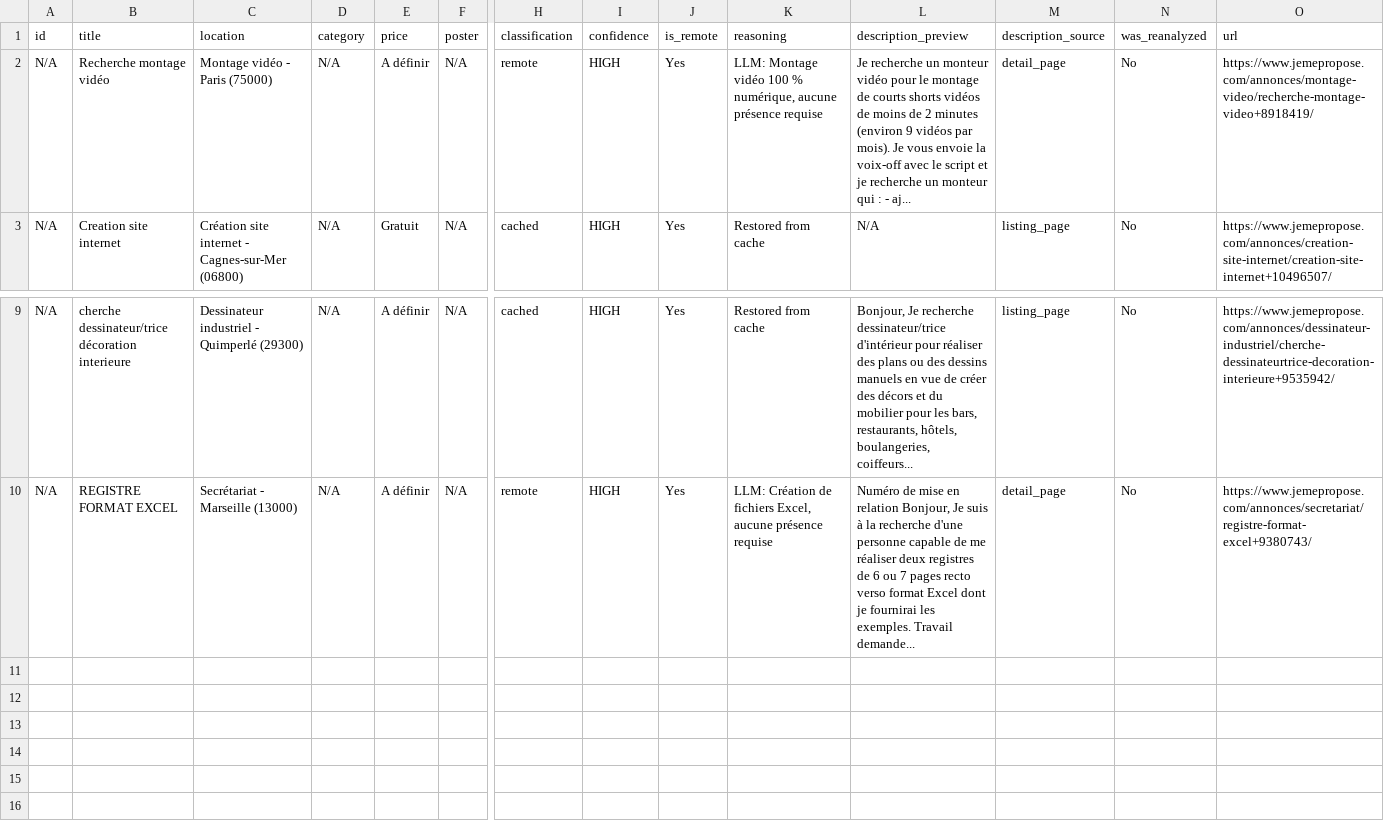
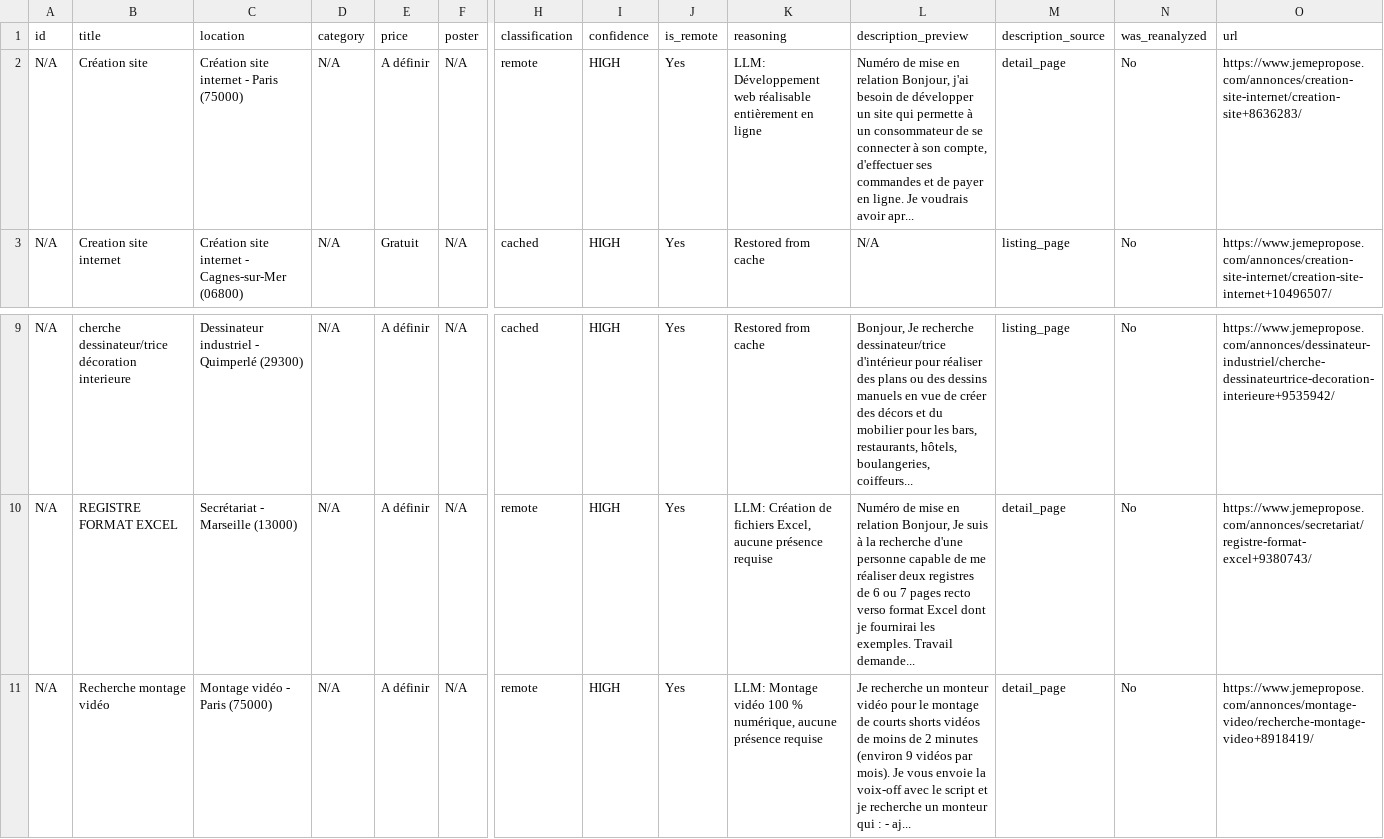
Before and after one commit to Dlawlet/afidiOS-finder, a CSV file: exports/remote_jobs_latest.csv, drawn as a sheet; only a part is shown, gaps mark what is left out; rows hold the shown columns only; the diff names each change by its address in the sheet, - before the commit and + after, or states it on an @@ line.

```diff
--- a/exports/remote_jobs_latest.csv
+++ b/exports/remote_jobs_latest.csv
-B2 (title): Recherche montage vidéo
+B2 (title): Création site
-C2 (location): Montage vidéo - Paris (75000)
+C2 (location): Création site internet - Paris (75000)
-K2 (reasoning): LLM: Montage vidéo 100 % numérique, aucune présence requise
+K2 (reasoning): LLM: Développement web réalisable entièrement en ligne
-L2 (description_preview): Je recherche un monteur vidéo pour le montage de courts shorts vidéos de moins de 2 minutes (environ 9 vidéos par mois). Je vous envoie la voix-off avec le script et je recherche un monteur qui : - aj...
+L2 (description_preview): Numéro de mise en relation Bonjour, j'ai besoin de développer un site qui permette à un consommateur de se connecter à son compte, d'effectuer ses commandes et de payer en ligne. Je voudrais avoir apr...
-O2 (url): https://www.jemepropose.com/annonces/montage-video/recherche-montage-video+8918419/
+O2 (url): https://www.jemepropose.com/annonces/creation-site-internet/creation-site+8636283/
+row 11: N/A | Recherche montage vidéo | Montage vidéo - Paris (75000) | N/A | A définir | N/A | remote | HIGH | Yes | LLM: Montage vidéo 100 % numérique, aucune présence requise | Je recherche un monteur vidéo pour le montage de courts shorts vidéos de moins de 2 minutes (environ 9 vidéos par mois). Je vous envoie la voix-off avec le script et je recherche un monteur qui : - aj... | detail_page | No | https://www.jemepropose.com/annonces/montage-video/recherche-montage-video+8918419/
```
Also changed, not shown: 5 other files.
